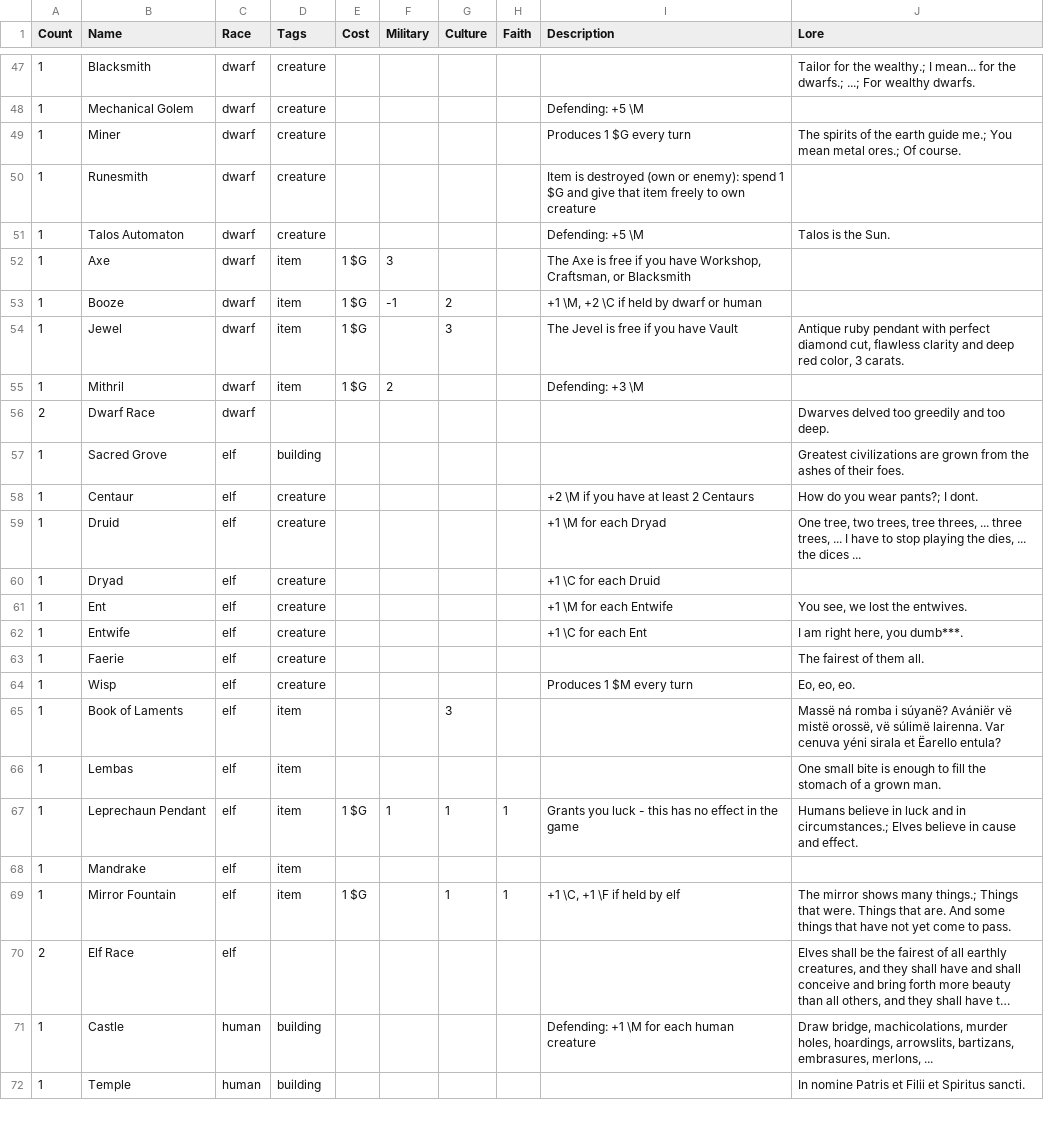
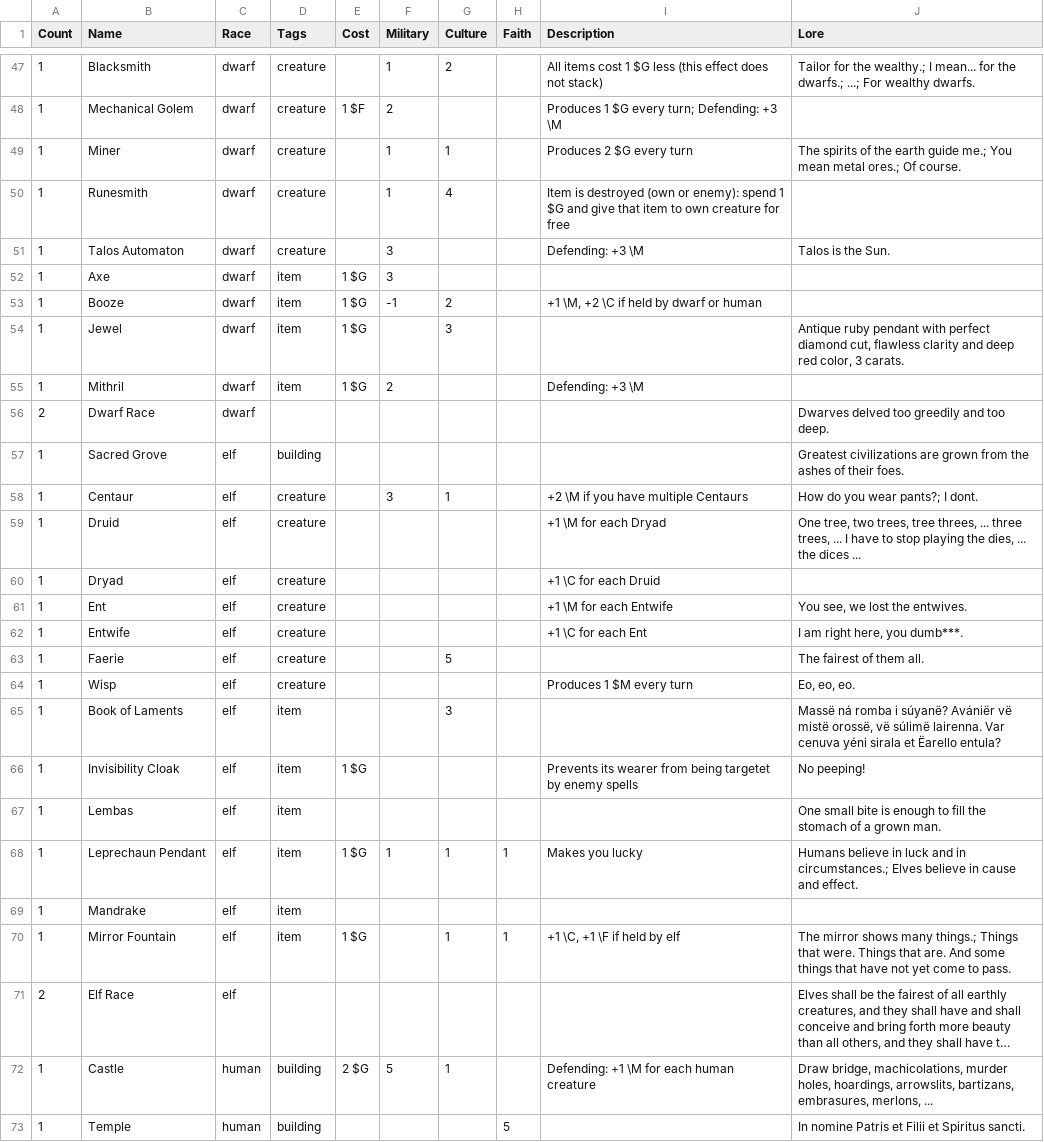
Before and after one commit to malytomas/cards-game, a CSV file: docs/cards.csv, drawn as a sheet; only a part is shown, gaps mark what is left out; long unchanged cells end in …; addresses are those after the commit; the diff covers the shown part only; the diff names each change by its address in the sheet, - before the commit and + after, or states it on an @@ line.

```diff
--- a/docs/cards.csv
+++ b/docs/cards.csv
-F47 (Military): (empty)
+F47 (Military): 1
-G47 (Culture): (empty)
+G47 (Culture): 2
-I47 (Description): (empty)
+I47 (Description): All items cost 1 $G less (this effect does not stack)
-E48 (Cost): (empty)
+E48 (Cost): 1 $F
-F48 (Military): (empty)
+F48 (Military): 2
-I48 (Description): Defending: +5 \M
+I48 (Description): Produces 1 $G every turn; Defending: +3 \M
-F49:F50 (Military): (empty)
+F49:F50 (Military): 1
-G49 (Culture): (empty)
+G49 (Culture): 1
-I49 (Description): Produces 1 $G every turn
+I49 (Description): Produces 2 $G every turn
-G50 (Culture): (empty)
+G50 (Culture): 4
-I50 (Description): …that item freely to own creature
+I50 (Description): …that item to own creature for free
-F51 (Military): (empty)
+F51 (Military): 3
-I51 (Description): Defending: +5 \M
+I51 (Description): Defending: +3 \M
-I52 (Description): The Axe is free if you have Workshop, Craftsman, or Blacksmith
+I52 (Description): (empty)
-I54 (Description): The Jevel is free if you have Vault
+I54 (Description): (empty)
-F58 (Military): (empty)
+F58 (Military): 3
-G58 (Culture): (empty)
+G58 (Culture): 1
-I58 (Description): +2 \M if you have at least 2 Centaurs
+I58 (Description): +2 \M if you have multiple Centaurs
-G63 (Culture): (empty)
+G63 (Culture): 5
+row 66: 1 | Invisibility Cloak | elf | item | 1 $G |  |  |  | Prevents its wearer from being targetet by enemy spells | No peeping!
-I68 (Description): Grants you luck - this has no effect in the game
+I68 (Description): Makes you lucky
-E72 (Cost): (empty)
+E72 (Cost): 2 $G
-F72 (Military): (empty)
+F72 (Military): 5
-G72 (Culture): (empty)
+G72 (Culture): 1
-H73 (Faith): (empty)
+H73 (Faith): 5
```
Also changed, not shown: 4 added rows, 4 removed rows and 113 edited cells elsewhere in this file, 1 other file.
